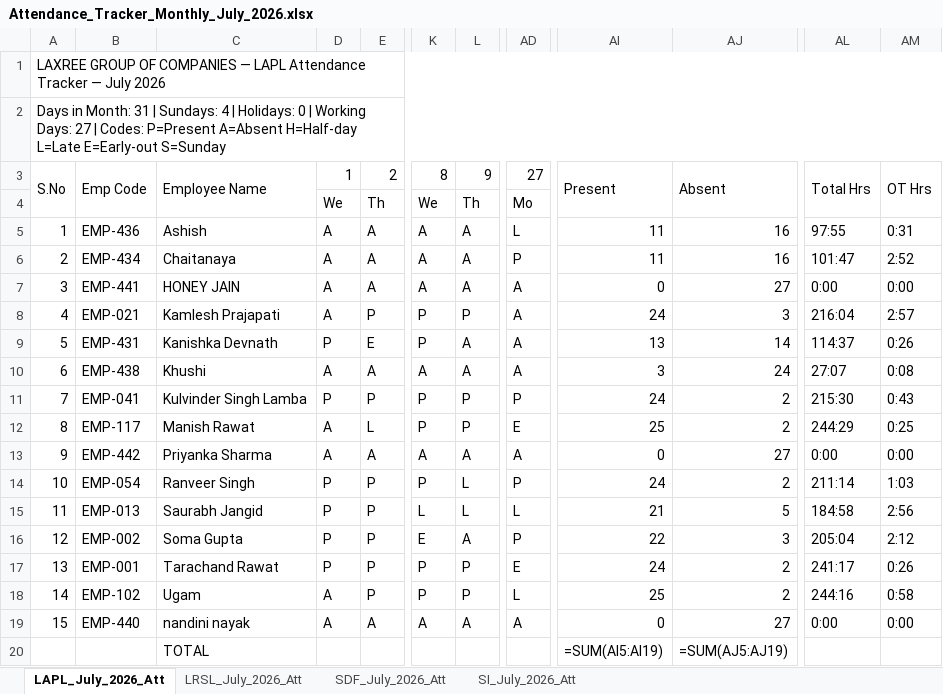
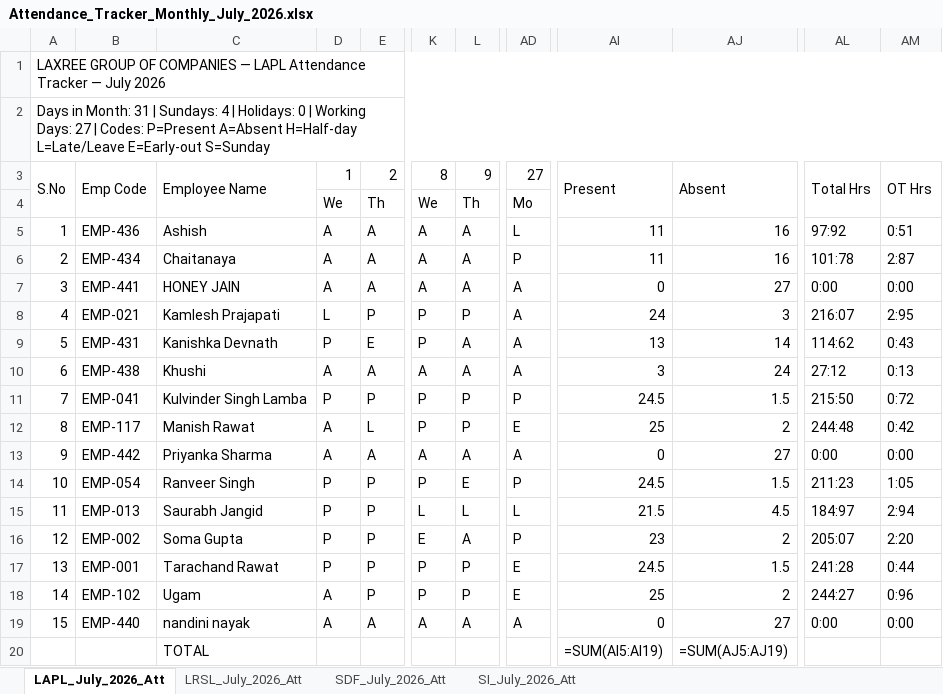
Before and after one commit to dashboardpowerbilaxree-hash/HRMS, an Excel workbook: download/Attendance_Tracker_Monthly_July_2026.xlsx, sheet LAPL_July_2026_Att, drawn as a sheet; only a part is shown, gaps mark what is left out; values as stored, in another font and other column widths than the file's, no cell formats; formulas without a stored value are shown as written; the diff names each change by its address in the sheet, - before the commit and + after, or states it on an @@ line.

```diff
--- a/download/Attendance_Tracker_Monthly_July_2026.xlsx (sheet LAPL_July_2026_Att)
+++ b/download/Attendance_Tracker_Monthly_July_2026.xlsx (sheet LAPL_July_2026_Att)
-A2: …A=Absent H=Half-day L=Late E=Early-out S=Sunday
+A2: …A=Absent H=Half-day L=Late/Leave E=Early-out S=Sunday
-AL5: 97:55
+AL5: 97:92
-AM5: 0:31
+AM5: 0:51
-AL6: 101:47
+AL6: 101:78
-AM6: 2:52
+AM6: 2:87
-D8: A
+D8: L
-AL8: 216:04
+AL8: 216:07
-AM8: 2:57
+AM8: 2:95
-AL9: 114:37
+AL9: 114:62
-AM9: 0:26
+AM9: 0:43
-AL10: 27:07
+AL10: 27:12
-AM10: 0:08
+AM10: 0:13
-AI11: 24
+AI11: 24.5
-AJ11: 2
+AJ11: 1.5
-AL11: 215:30
+AL11: 215:50
-AM11: 0:43
+AM11: 0:72
-AL12: 244:29
+AL12: 244:48
-AM12: 0:25
+AM12: 0:42
-L14: L
+L14: E
-AI14: 24
+AI14: 24.5
-AJ14: 2
+AJ14: 1.5
-AL14: 211:14
+AL14: 211:23
-AM14: 1:03
+AM14: 1:05
-AI15: 21
+AI15: 21.5
-AJ15: 5
+AJ15: 4.5
-AL15: 184:58
+AL15: 184:97
-AM15: 2:56
+AM15: 2:94
-AI16: 22
+AI16: 23
-AJ16: 3
+AJ16: 2
-AL16: 205:04
+AL16: 205:07
-AM16: 2:12
+AM16: 2:20
-AI17: 24
+AI17: 24.5
-AJ17: 2
+AJ17: 1.5
-AL17: 241:17
+AL17: 241:28
-AM17: 0:26
+AM17: 0:44
-AD18: L
+AD18: E
-AL18: 244:16
+AL18: 244:27
-AM18: 0:58
+AM18: 0:96
```
Also changed, not shown: sheet LRSL_July_2026_Att, sheet SI_July_2026_Att, sheet SDF_July_2026_Att, cell formats, download/Payroll_Master_July_2026.xlsx, download/Payroll_Summary_July_2026.xlsx, 15 other files.
